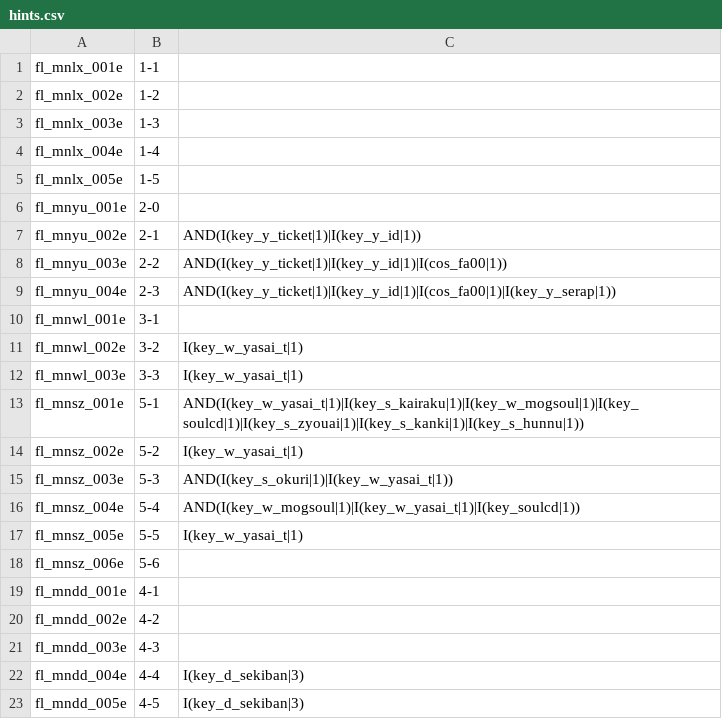
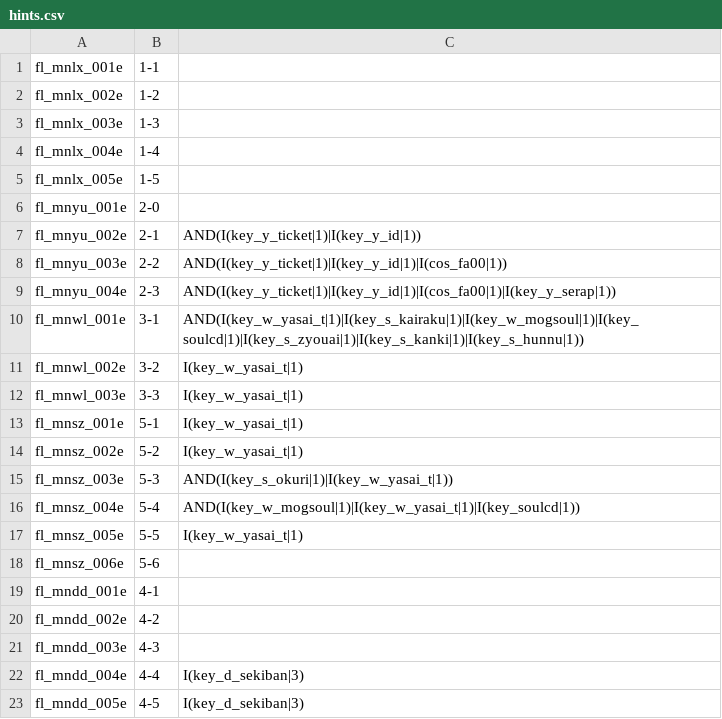
Before and after one commit to Bartz24/FFModdingWPF, a CSV file: LRRando/bin/data/hints.csv, drawn as a sheet.

```diff
--- a/LRRando/bin/data/hints.csv
+++ b/LRRando/bin/data/hints.csv
@@ -9,6 +9,6 @@ fl_mnyu_003e,2-2,AND(I(key_y_ticket|1)|I(key_y_id|1)|I(cos_fa00|1))
 fl_mnyu_004e,2-3,AND(I(key_y_ticket|1)|I(key_y_id|1)|I(cos_fa00|1)|I(key_y_serap|1))
-fl_mnwl_001e,3-1,
+fl_mnwl_001e,3-1,AND(I(key_w_yasai_t|1)|I(key_s_kairaku|1)|I(key_w_mogsoul|1)|I(key_soulcd|1)|I(key_s_zyouai|1)|I(key_s_kanki|1)|I(key_s_hunnu|1))
 fl_mnwl_002e,3-2,I(key_w_yasai_t|1)
 fl_mnwl_003e,3-3,I(key_w_yasai_t|1)
-fl_mnsz_001e,5-1,AND(I(key_w_yasai_t|1)|I(key_s_kairaku|1)|I(key_w_mogsoul|1)|I(key_soulcd|1)|I(key_s_zyouai|1)|I(key_s_kanki|1)|I(key_s_hunnu|1))
+fl_mnsz_001e,5-1,I(key_w_yasai_t|1)
 fl_mnsz_002e,5-2,I(key_w_yasai_t|1)
```
Also changed, not shown: FF13_2Rando/bin/data/historia.csv, 16 other files.
